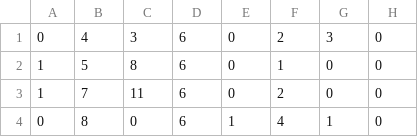
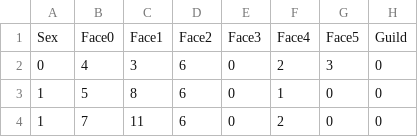
Before and after one commit to ZaneDubya/YserbiusData, a CSV file: Data/Rogue-Appearances.csv, drawn as a sheet; only a part is shown; the shorter side is filled out with more unchanged rows.

Commit message:
Header

```diff
--- a/Data/Rogue-Appearances.csv
+++ b/Data/Rogue-Appearances.csv
@@ -1 +1,2 @@
+Sex,Face0,Face1,Face2,Face3,Face4,Face5,Guild
 0,4,3,6,0,2,3,0
```
